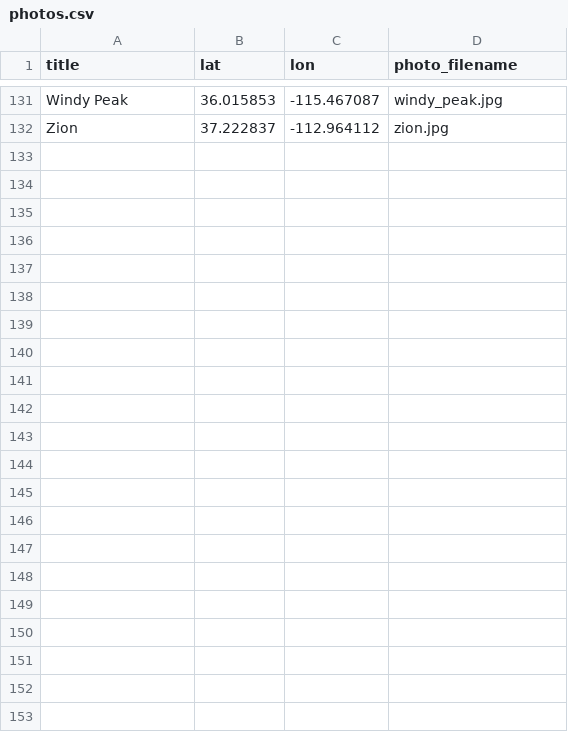
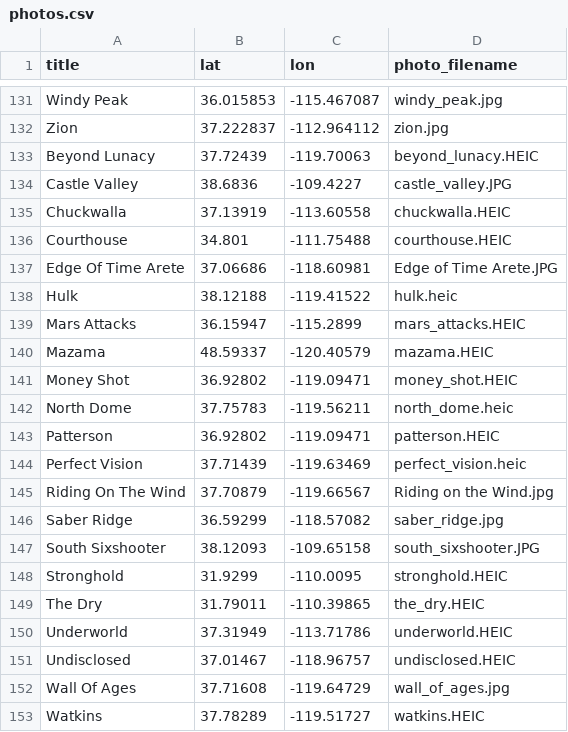
Before and after one commit to jomoto/climb, a CSV file: photos.csv, drawn as a sheet; only a part is shown, gaps mark what is left out.

```diff
--- a/photos.csv
+++ b/photos.csv
@@ -132 +132,22 @@ Windy Peak,36.015853,-115.467087,windy_peak.jpg
 Zion,37.222837,-112.964112,zion.jpg
+Beyond Lunacy,37.72439,-119.70063,beyond_lunacy.HEIC
+Castle Valley,38.6836,-109.4227,castle_valley.JPG
+Chuckwalla,37.13919,-113.60558,chuckwalla.HEIC
+Courthouse,34.801,-111.75488,courthouse.HEIC
+Edge Of Time Arete,37.06686,-118.60981,Edge of Time Arete.JPG
+Hulk,38.12188,-119.41522,hulk.heic
+Mars Attacks,36.15947,-115.2899,mars_attacks.HEIC
+Mazama,48.59337,-120.40579,mazama.HEIC
+Money Shot,36.92802,-119.09471,money_shot.HEIC
+North Dome,37.75783,-119.56211,north_dome.heic
+Patterson,36.92802,-119.09471,patterson.HEIC
+Perfect Vision,37.71439,-119.63469,perfect_vision.heic
+Riding On The Wind,37.70879,-119.66567,Riding on the Wind.jpg
+Saber Ridge,36.59299,-118.57082,saber_ridge.jpg
+South Sixshooter,38.12093,-109.65158,south_sixshooter.JPG
+Stronghold,31.9299,-110.0095,stronghold.HEIC
+The Dry,31.79011,-110.39865,the_dry.HEIC
+Underworld,37.31949,-113.71786,underworld.HEIC
+Undisclosed,37.01467,-118.96757,undisclosed.HEIC
+Wall Of Ages,37.71608,-119.64729,wall_of_ages.jpg
+Watkins,37.78289,-119.51727,watkins.HEIC
```
